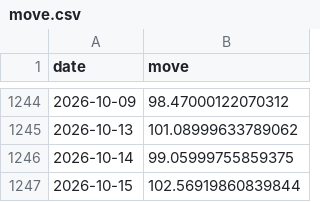
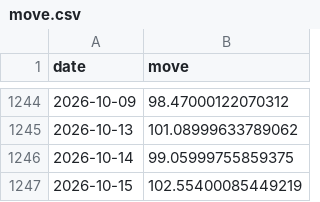
Before and after one commit to abhijitkikale/bharatpulse, a CSV file: data/move.csv, drawn as a sheet; only a part is shown, gaps mark what is left out.

```diff
--- a/data/move.csv
+++ b/data/move.csv
@@ -1246,2 +1246,2 @@ date,move
 2026-10-14,99.05999755859375
-2026-10-15,102.56919860839844
+2026-10-15,102.55400085449219
```
